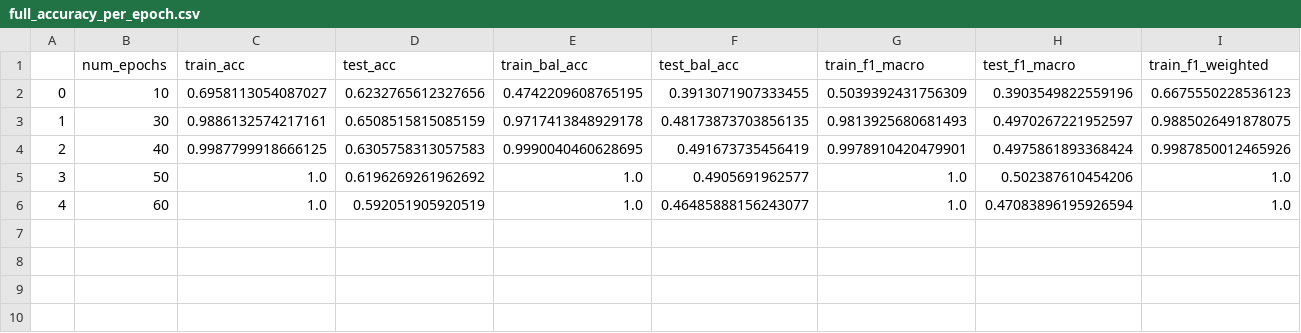
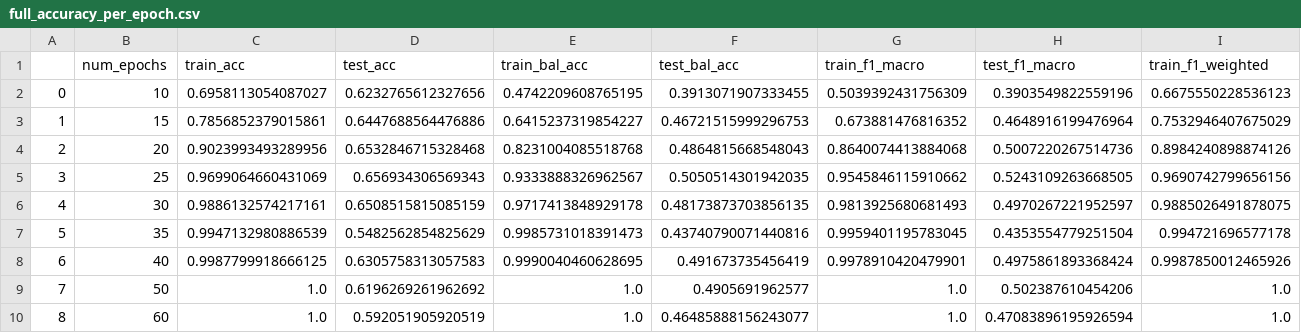
Before and after one commit to solinemignot/DL4TS, a CSV file: full_accuracy_per_epoch.csv, drawn as a sheet; only a part is shown; addresses are those after the commit; rows hold the shown columns only; the diff names each change by its address in the sheet, - before the commit and + after, or states it on an @@ line.

```diff
--- a/full_accuracy_per_epoch.csv
+++ b/full_accuracy_per_epoch.csv
+row 3: 1 | 15 | 0.7856852379015861 | 0.6447688564476886 | 0.6415237319854227 | 0.46721515999296753 | 0.673881476816352 | 0.4648916199476964 | 0.7532946407675029
+row 4: 2 | 20 | 0.9023993493289956 | 0.6532846715328468 | 0.8231004085518768 | 0.4864815668548043 | 0.8640074413884068 | 0.5007220267514736 | 0.8984240898874126
+row 5: 3 | 25 | 0.9699064660431069 | 0.656934306569343 | 0.9333888326962567 | 0.5050514301942035 | 0.9545846115910662 | 0.5243109263668505 | 0.9690742799656156
@@ column A renumbered from row 6 down @@
+row 7: 5 | 35 | 0.9947132980886539 | 0.5482562854825629 | 0.9985731018391473 | 0.43740790071440816 | 0.9959401195783045 | 0.4353554779251504 | 0.994721696577178
```
Also changed, not shown: 4 other files.
